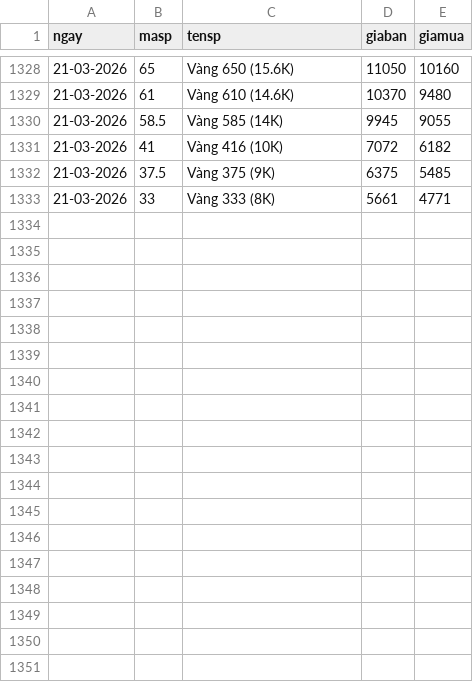
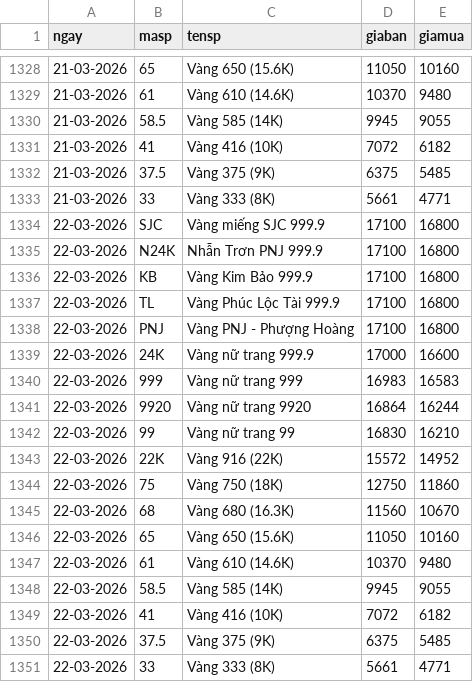
Before and after one commit to daley12306/automatic-gold-price, a CSV file: data/gold_price.csv, drawn as a sheet; only a part is shown, gaps mark what is left out; the diff names each change by its address in the sheet, - before the commit and + after, or states it on an @@ line.

```diff
--- a/data/gold_price.csv
+++ b/data/gold_price.csv
+row 1334: 22-03-2026 | SJC | Vàng miếng SJC 999.9 | 17100 | 16800
+row 1335: 22-03-2026 | N24K | Nhẫn Trơn PNJ 999.9 | 17100 | 16800
+row 1336: 22-03-2026 | KB | Vàng Kim Bảo 999.9 | 17100 | 16800
+row 1337: 22-03-2026 | TL | Vàng Phúc Lộc Tài 999.9 | 17100 | 16800
+row 1338: 22-03-2026 | PNJ | Vàng PNJ - Phượng Hoàng | 17100 | 16800
+row 1339: 22-03-2026 | 24K | Vàng nữ trang 999.9 | 17000 | 16600
+row 1340: 22-03-2026 | 999 | Vàng nữ trang 999 | 16983 | 16583
+row 1341: 22-03-2026 | 9920 | Vàng nữ trang 9920 | 16864 | 16244
+row 1342: 22-03-2026 | 99 | Vàng nữ trang 99 | 16830 | 16210
+row 1343: 22-03-2026 | 22K | Vàng 916 (22K) | 15572 | 14952
+row 1344: 22-03-2026 | 75 | Vàng 750 (18K) | 12750 | 11860
+row 1345: 22-03-2026 | 68 | Vàng 680 (16.3K) | 11560 | 10670
+row 1346: 22-03-2026 | 65 | Vàng 650 (15.6K) | 11050 | 10160
+row 1347: 22-03-2026 | 61 | Vàng 610 (14.6K) | 10370 | 9480
+row 1348: 22-03-2026 | 58.5 | Vàng 585 (14K) | 9945 | 9055
+row 1349: 22-03-2026 | 41 | Vàng 416 (10K) | 7072 | 6182
+row 1350: 22-03-2026 | 37.5 | Vàng 375 (9K) | 6375 | 5485
+row 1351: 22-03-2026 | 33 | Vàng 333 (8K) | 5661 | 4771
```
